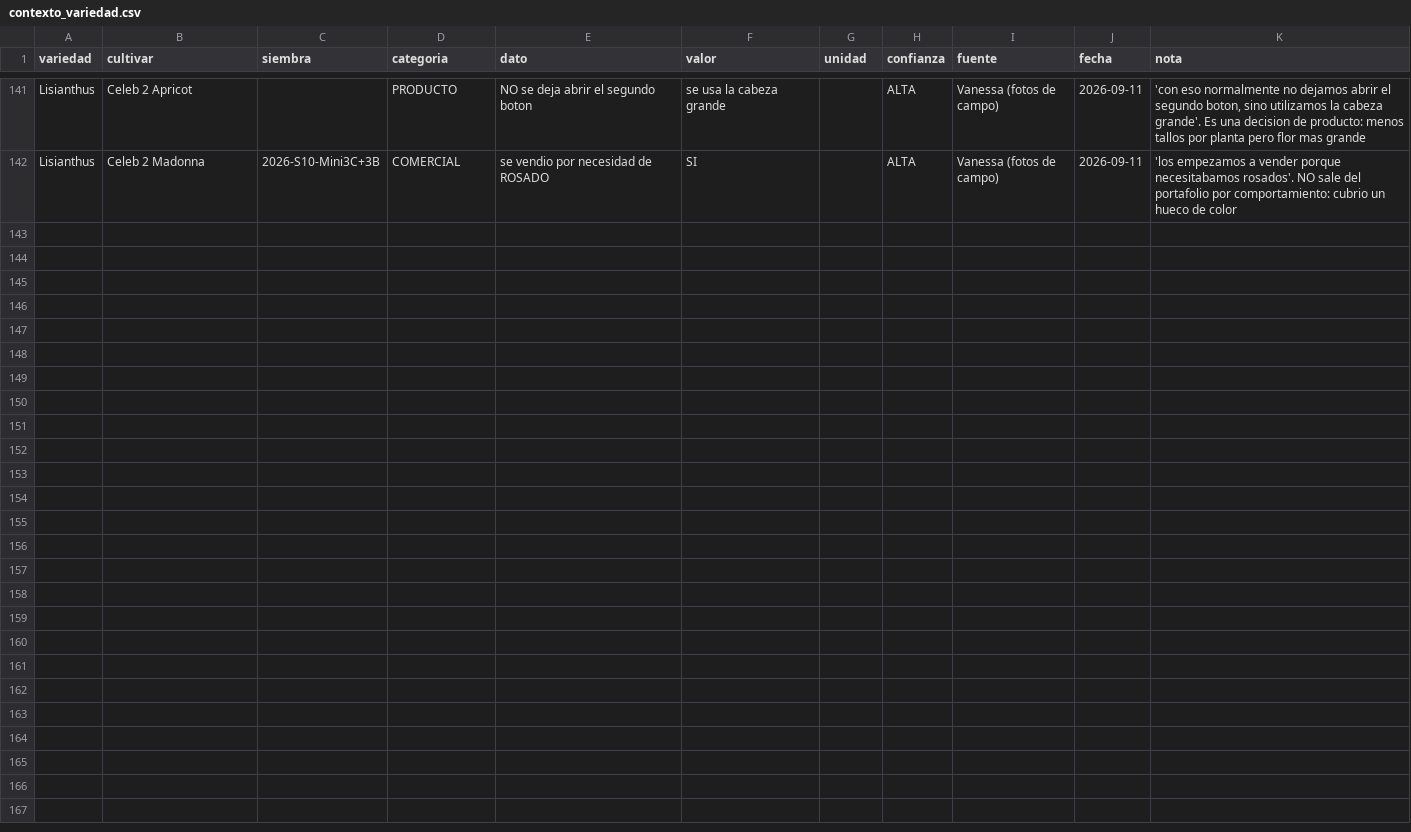
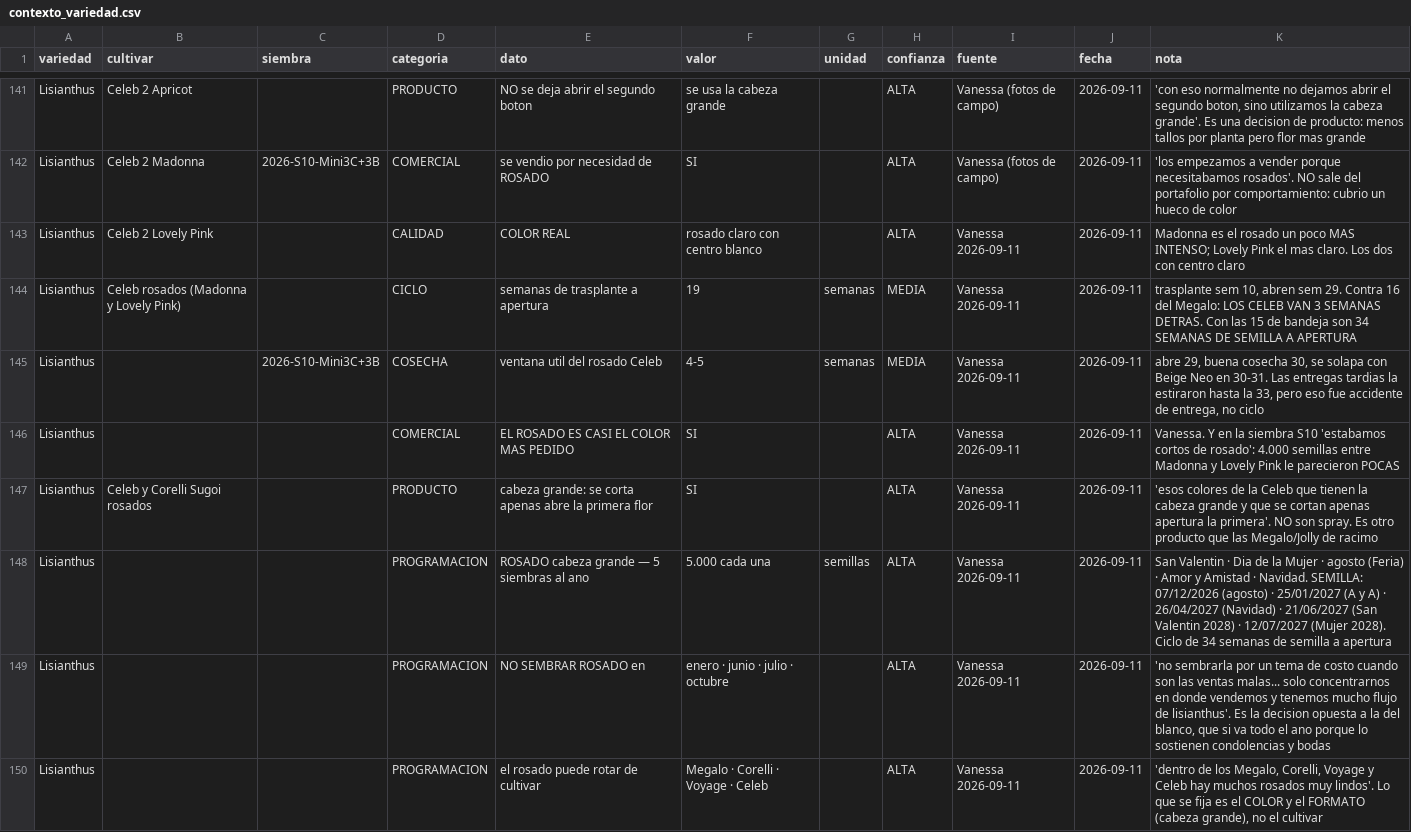
Before and after one commit to vanessakosa/operaciones-planificacion-siembra-dcb, a CSV file: 07-datos/contexto_variedad.csv, drawn as a sheet; only a part is shown, gaps mark what is left out.

```diff
--- a/07-datos/contexto_variedad.csv
+++ b/07-datos/contexto_variedad.csv
@@ -142 +142,9 @@ Lisianthus,Celeb 2 Apricot,,PRODUCTO,NO se deja abrir el segundo boton,se usa la
 Lisianthus,Celeb 2 Madonna,2026-S10-Mini3C+3B,COMERCIAL,se vendio por necesidad de ROSADO,SI,,ALTA,Vanessa (fotos de campo),2026-09-11,'los empezamos a vender porque necesitabamos rosados'. NO sale del portafolio por comportamiento: cubrio un hueco de color
+Lisianthus,Celeb 2 Lovely Pink,,CALIDAD,COLOR REAL,rosado claro con centro blanco,,ALTA,Vanessa 2026-09-11,2026-09-11,Madonna es el rosado un poco MAS INTENSO; Lovely Pink el mas claro. Los dos con centro claro
+Lisianthus,Celeb rosados (Madonna y Lovely Pink),,CICLO,semanas de trasplante a apertura,19,semanas,MEDIA,Vanessa 2026-09-11,2026-09-11,"trasplante sem 10, abren sem 29. Contra 16 del Megalo: LOS CELEB VAN 3 SEMANAS DETRAS. Con las 15 de bandeja son 34 SEMANAS DE SEMILLA A APERTURA"
+Lisianthus,,2026-S10-Mini3C+3B,COSECHA,ventana util del rosado Celeb,4-5,semanas,MEDIA,Vanessa 2026-09-11,2026-09-11,"abre 29, buena cosecha 30, se solapa con Beige Neo en 30-31. Las entregas tardias la estiraron hasta la 33, pero eso fue accidente de entrega, no ciclo"
+Lisianthus,,,COMERCIAL,EL ROSADO ES CASI EL COLOR MAS PEDIDO,SI,,ALTA,Vanessa 2026-09-11,2026-09-11,Vanessa. Y en la siembra S10 'estabamos cortos de rosado': 4.000 semillas entre Madonna y Lovely Pink le parecieron POCAS
+Lisianthus,Celeb y Corelli Sugoi rosados,,PRODUCTO,cabeza grande: se corta apenas abre la primera flor,SI,,ALTA,Vanessa 2026-09-11,2026-09-11,'esos colores de la Celeb que tienen la cabeza grande y que se cortan apenas apertura la primera'. NO son spray. Es otro producto que las Megalo/Jolly de racimo
+Lisianthus,,,PROGRAMACION,ROSADO cabeza grande — 5 siembras al ano,5.000 cada una,semillas,ALTA,Vanessa 2026-09-11,2026-09-11,San Valentin · Dia de la Mujer · agosto (Feria) · Amor y Amistad · Navidad. SEMILLA: 07/12/2026 (agosto) · 25/01/2027 (A y A) · 26/04/2027 (Navidad) · 21/06/2027 (San Valentin 2028) · 12/07/2027 (Mujer 2028). Ciclo de 34 semanas de semilla a apertura
+Lisianthus,,,PROGRAMACION,NO SEMBRAR ROSADO en,enero · junio · julio · octubre,,ALTA,Vanessa 2026-09-11,2026-09-11,"'no sembrarla por un tema de costo cuando son las ventas malas... solo concentrarnos en donde vendemos y tenemos mucho flujo de lisianthus'. Es la decision opuesta a la del blanco, que si va todo el ano porque lo sostienen condolencias y bodas"
+Lisianthus,,,PROGRAMACION,el rosado puede rotar de cultivar,Megalo · Corelli · Voyage · Celeb,,ALTA,Vanessa 2026-09-11,2026-09-11,"'dentro de los Megalo, Corelli, Voyage y Celeb hay muchos rosados muy lindos'. Lo que se fija es el COLOR y el FORMATO (cabeza grande), no el cultivar"
```
